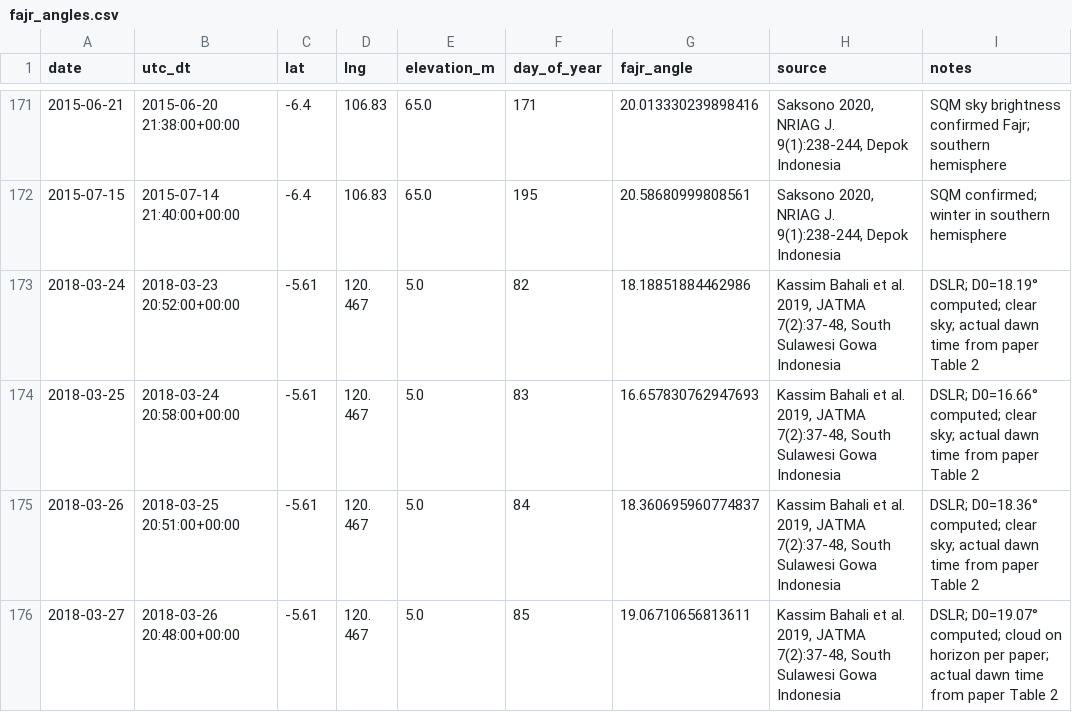
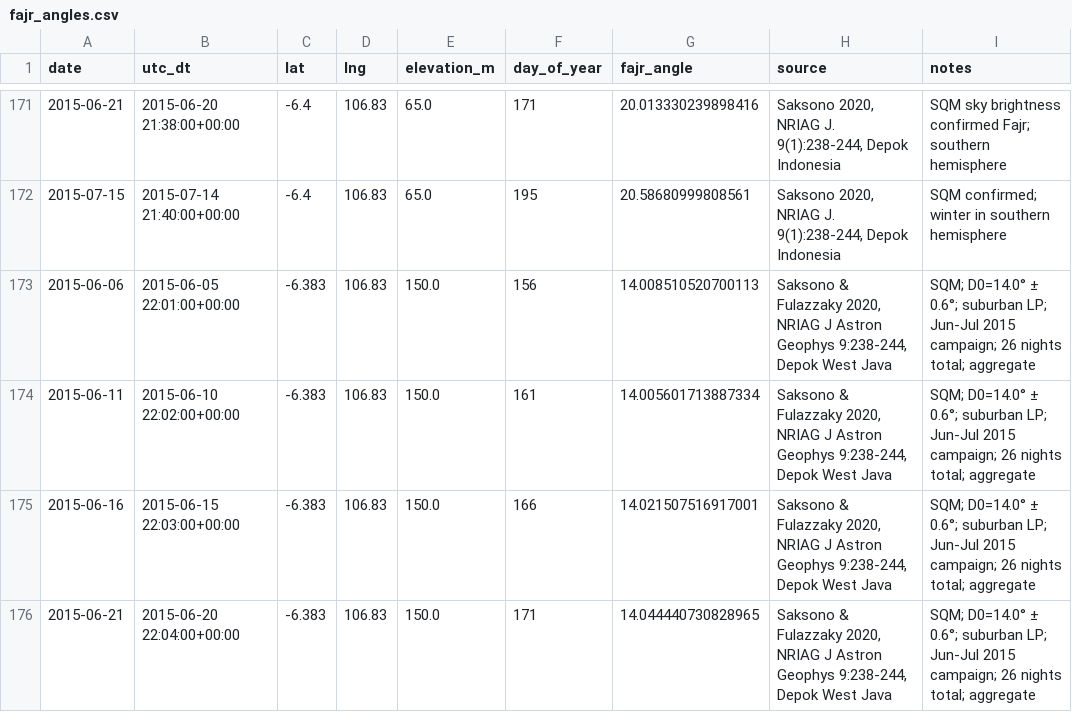
Before and after one commit to acamarata/pray-calc-ml, a CSV file: data/processed/fajr_angles.csv, drawn as a sheet; only a part is shown, gaps mark what is left out; the shorter side is filled out with more unchanged rows; the diff covers the shown part only.

Commit message:
Expand dataset to 4,527 Fajr / 82 Isha records across 112 locations (Batches 8-10)
Batch 8: Saksono & Fulazzaky 2020 (NRIAG J Astron Geophys 9:238-244)
- Depok, West Java, Indonesia (6.383°S, 106.83°E): 8 aggregate Fajr records
- SQM, 26 nights Jun-Jul 2015, D0=14.0° ± 0.6°, suburban LP

Batch 9: Rashed et al. 2022 (IJMET 13(10):8-24)
- Fayum (Wadi al-Hitan), Egypt (29.283°N, 30.050°E): 6 Fajr records
- SQM-LU-DL + naked eye, Dec 2018-2019, D0=14.7°, remote desert

Batch 10: Abdel-Hadi & Hassan 2022 (IJAA 12(1):7-29)
- Per-date D0 values from Shariff 2008 SQM-LE data (M.Sc. Univ. Malaya)
- 8 Fajr records: Merang, Kuala Lipis, Port Klang (3 new sites)
- 12 Isha records: Teluk Kemang, Kuala Lumpur, Kuala Lipis, Port Klang
- Malaysia, May 2007 - April 2008, UTC+8

```diff
--- a/data/processed/fajr_angles.csv
+++ b/data/processed/fajr_angles.csv
@@ -172 +172,5 @@ date,utc_dt,lat,lng,elevation_m,day_of_year,fajr_angle,source,notes
 2015-07-15,2015-07-14 21:40:00+00:00,-6.4,106.83,65.0,195,20.58680999808561,"Saksono 2020, NRIAG J. 9(1):238-244, Depok Indonesia",SQM confirmed; winter in southern hemisphere
+2015-06-06,2015-06-05 22:01:00+00:00,-6.383,106.83,150.0,156,14.008510520700113,"Saksono & Fulazzaky 2020, NRIAG J Astron Geophys 9:238-244, Depok West Java",SQM; D0=14.0° ± 0.6°; suburban LP; Jun-Jul 2015 campaign; 26 nights total; aggregate
+2015-06-11,2015-06-10 22:02:00+00:00,-6.383,106.83,150.0,161,14.005601713887334,"Saksono & Fulazzaky 2020, NRIAG J Astron Geophys 9:238-244, Depok West Java",SQM; D0=14.0° ± 0.6°; suburban LP; Jun-Jul 2015 campaign; 26 nights total; aggregate
+2015-06-16,2015-06-15 22:03:00+00:00,-6.383,106.83,150.0,166,14.021507516917001,"Saksono & Fulazzaky 2020, NRIAG J Astron Geophys 9:238-244, Depok West Java",SQM; D0=14.0° ± 0.6°; suburban LP; Jun-Jul 2015 campaign; 26 nights total; aggregate
+2015-06-21,2015-06-20 22:04:00+00:00,-6.383,106.83,150.0,171,14.044440730828965,"Saksono & Fulazzaky 2020, NRIAG J Astron Geophys 9:238-244, Depok West Java",SQM; D0=14.0° ± 0.6°; suburban LP; Jun-Jul 2015 campaign; 26 nights total; aggregate
```
Also changed, not shown: 18 added rows elsewhere in this file, data/processed/isha_angles.csv, 1 other file.
